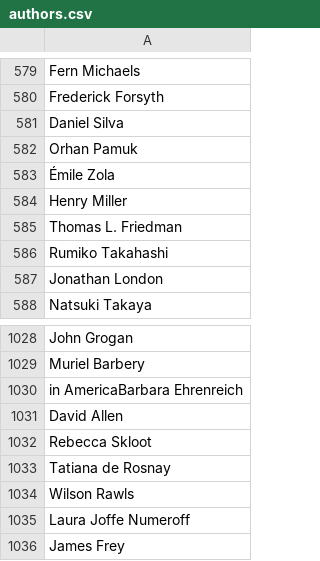
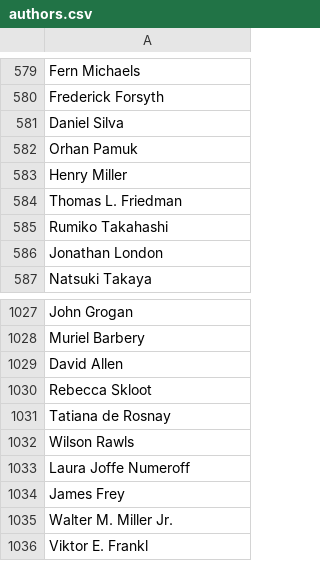
Before and after one commit to liefni/rql, a CSV file: spec/setup/seeds/authors.csv, drawn as a sheet; only a part is shown, gaps mark what is left out; the shorter side is filled out with more unchanged rows.

Commit message:
fix specs. update yard config

```diff
--- a/spec/setup/seeds/authors.csv
+++ b/spec/setup/seeds/authors.csv
@@ -582,3 +582,2 @@ Daniel Silva
 Orhan Pamuk
-Émile Zola
 Henry Miller
@@ -1029,3 +1028,2 @@ John Grogan
 Muriel Barbery
-in AmericaBarbara Ehrenreich
 David Allen
```
Also changed, not shown: 6 other files.
